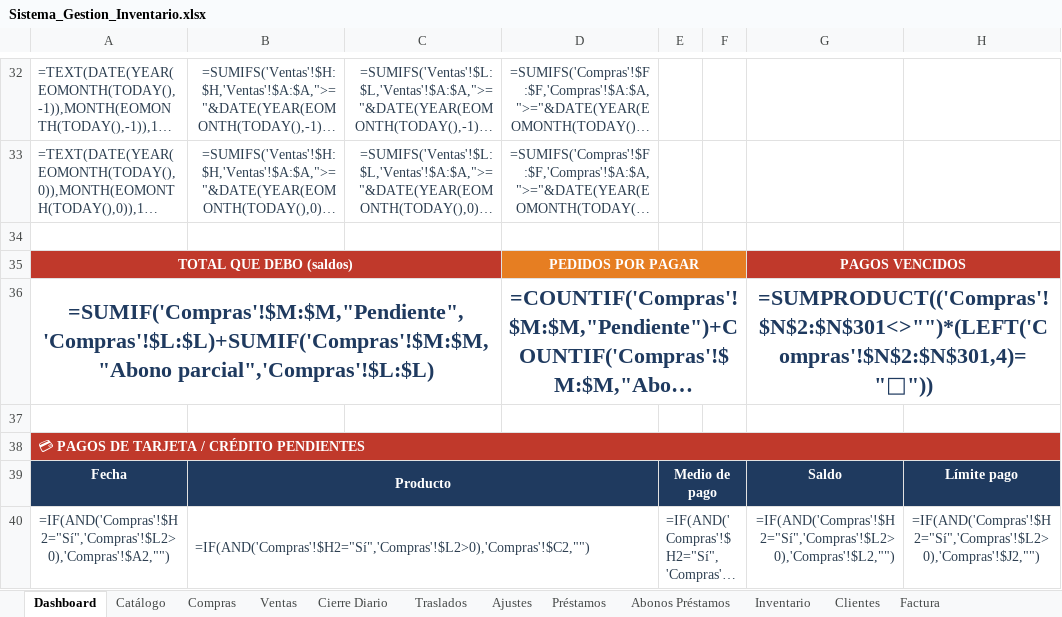
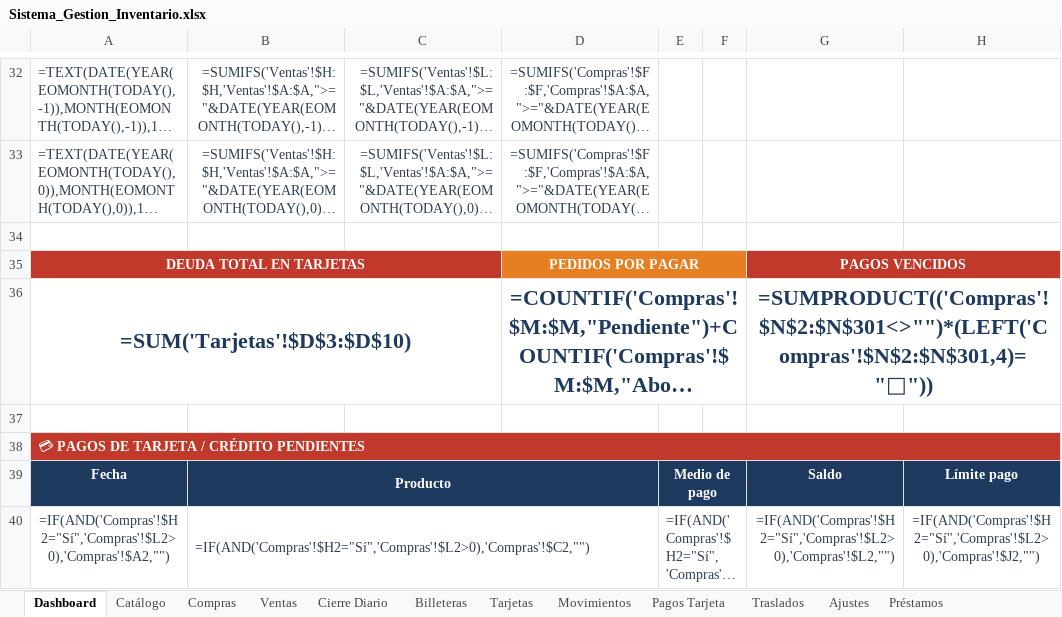
Before and after one commit to inversionescrypto8-hash/oiujyht, an Excel workbook: generator/Sistema_Gestion_Inventario.xlsx, sheet Dashboard, drawn as a sheet; only a part is shown, gaps mark what is left out; long unchanged cells end in …; values as stored, in another font and other column widths than the file's, no borders; formulas without a stored value are shown as written; the diff names each change by its address in the sheet, - before the commit and + after, or states it on an @@ line.

Commit message:
Modulo Tesoreria: Billeteras (saldos por cuenta), Tarjetas (deuda por tarjeta), Movimientos y Pagos Tarjeta; prestamos por billetera

```diff
--- a/generator/Sistema_Gestion_Inventario.xlsx (sheet Dashboard)
+++ b/generator/Sistema_Gestion_Inventario.xlsx (sheet Dashboard)
+sheet tab: Billeteras
+sheet tab: Tarjetas
+sheet tab: Movimientos
+sheet tab: Pagos Tarjeta
-A35: TOTAL QUE DEBO (saldos)
+A35: DEUDA TOTAL EN TARJETAS
-A36: =SUMIF('Compras'!$M:$M,"Pendiente",'Compras'!$L:$L)+SUMIF('Compras'!$M:$M,"Abono parcial",'Compras'!$L:$L)
+A36: =SUM('Tarjetas'!$D$3:$D$10)
```
Also changed, not shown: sheet Préstamos, sheet Config, sheet Cierre Diario, 1 other file.
